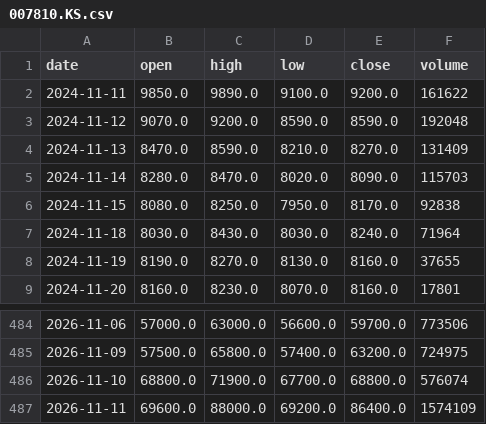
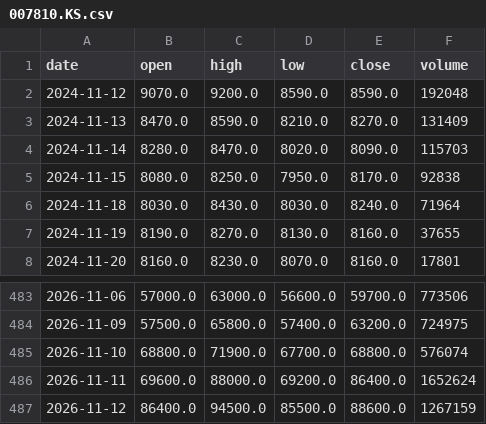
Before and after one commit to graceyjjoo/market-data, a CSV file: market/signals/bars/007810.KS.csv, drawn as a sheet; only a part is shown, gaps mark what is left out.

```diff
--- a/market/signals/bars/007810.KS.csv
+++ b/market/signals/bars/007810.KS.csv
@@ -1,3 +1,2 @@
 date,open,high,low,close,volume
-2024-11-11,9850.0,9890.0,9100.0,9200.0,161622
 2024-11-12,9070.0,9200.0,8590.0,8590.0,192048
@@ -486,2 +485,3 @@ date,open,high,low,close,volume
 2026-11-10,68800.0,71900.0,67700.0,68800.0,576074
-2026-11-11,69600.0,88000.0,69200.0,86400.0,1574109
+2026-11-11,69600.0,88000.0,69200.0,86400.0,1652624
+2026-11-12,86400.0,94500.0,85500.0,88600.0,1267159
```
Also changed, not shown: market/signals/bars/000660.KS.csv, market/signals/bars/003690.KS.csv, 26 other files.
